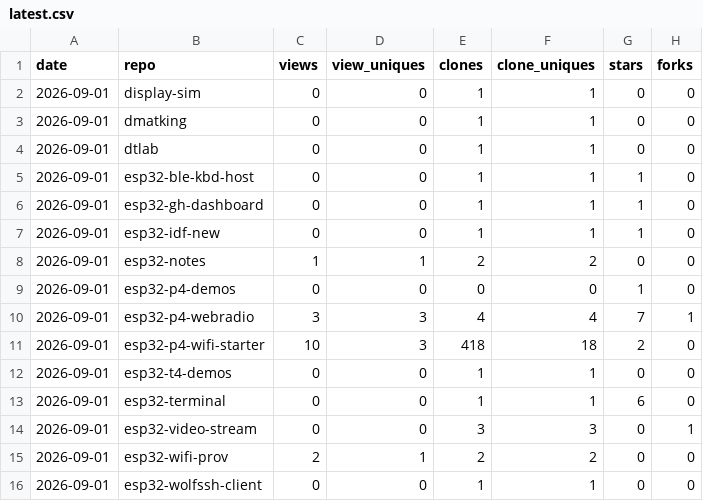
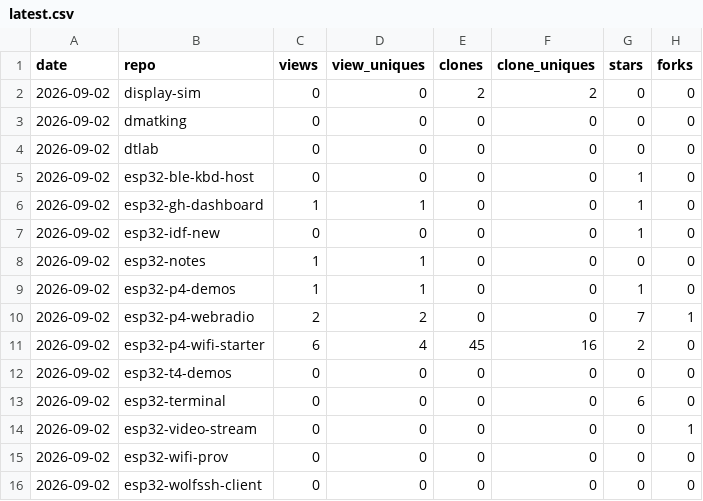
Before and after one commit to dmatking/github-traffic-log, a CSV file: latest.csv, drawn as a sheet; only a part is shown; the diff covers the shown part only.

```diff
--- a/latest.csv
+++ b/latest.csv
@@ -1,16 +1,16 @@
 date,repo,views,view_uniques,clones,clone_uniques,stars,forks
-2026-09-01,display-sim,0,0,1,1,0,0
-2026-09-01,dmatking,0,0,1,1,0,0
-2026-09-01,dtlab,0,0,1,1,0,0
-2026-09-01,esp32-ble-kbd-host,0,0,1,1,1,0
-2026-09-01,esp32-gh-dashboard,0,0,1,1,1,0
-2026-09-01,esp32-idf-new,0,0,1,1,1,0
-2026-09-01,esp32-notes,1,1,2,2,0,0
-2026-09-01,esp32-p4-demos,0,0,0,0,1,0
-2026-09-01,esp32-p4-webradio,3,3,4,4,7,1
-2026-09-01,esp32-p4-wifi-starter,10,3,418,18,2,0
-2026-09-01,esp32-t4-demos,0,0,1,1,0,0
-2026-09-01,esp32-terminal,0,0,1,1,6,0
-2026-09-01,esp32-video-stream,0,0,3,3,0,1
-2026-09-01,esp32-wifi-prov,2,1,2,2,0,0
-2026-09-01,esp32-wolfssh-client,0,0,1,1,0,0
+2026-09-02,display-sim,0,0,2,2,0,0
+2026-09-02,dmatking,0,0,0,0,0,0
+2026-09-02,dtlab,0,0,0,0,0,0
+2026-09-02,esp32-ble-kbd-host,0,0,0,0,1,0
+2026-09-02,esp32-gh-dashboard,1,1,0,0,1,0
+2026-09-02,esp32-idf-new,0,0,0,0,1,0
+2026-09-02,esp32-notes,1,1,0,0,0,0
+2026-09-02,esp32-p4-demos,1,1,0,0,1,0
+2026-09-02,esp32-p4-webradio,2,2,0,0,7,1
+2026-09-02,esp32-p4-wifi-starter,6,4,45,16,2,0
+2026-09-02,esp32-t4-demos,0,0,0,0,0,0
+2026-09-02,esp32-terminal,0,0,0,0,6,0
+2026-09-02,esp32-video-stream,0,0,0,0,0,1
+2026-09-02,esp32-wifi-prov,0,0,0,0,0,0
+2026-09-02,esp32-wolfssh-client,0,0,0,0,0,0
```
Also changed, not shown: 3 added rows, 3 removed rows and 10 edited cells elsewhere in this file, totals.csv, traffic.csv.
